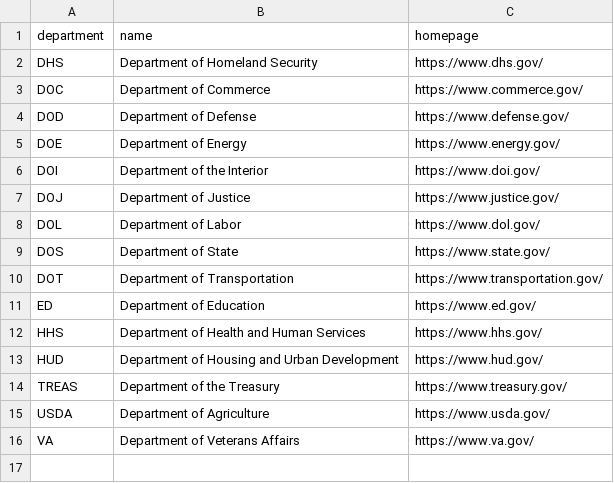
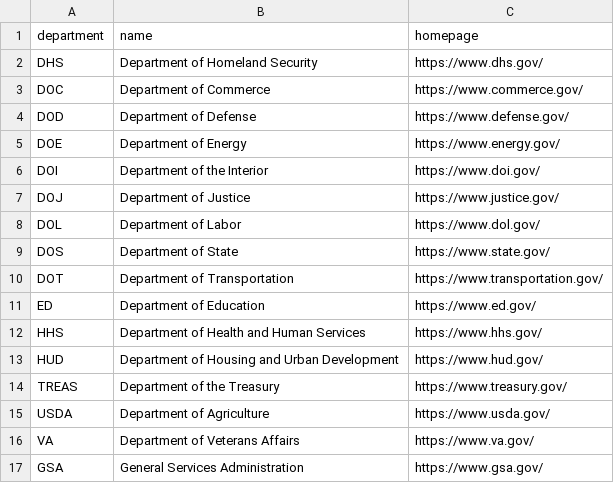
Before and after one commit to thoppe/awesome-federal-AI-datasets, a CSV file: data/acronyms/department.csv, drawn as a sheet; the diff names each change by its address in the sheet, - before the commit and + after, or states it on an @@ line.

```diff
--- a/data/acronyms/department.csv
+++ b/data/acronyms/department.csv
+row 17: GSA | General Services Administration | https://www.gsa.gov/
```
Also changed, not shown: data/acronyms/agency.csv, 3 other files.
